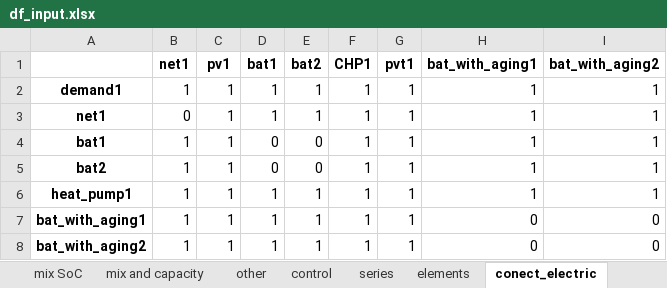
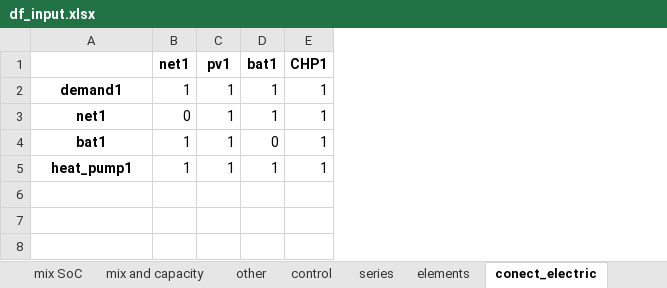
Before and after one commit to christianLeomil/masterthesis, an Excel workbook: input/df_input.xlsx, sheet conect_electric, drawn as a sheet; values as stored, in another font and other column widths than the file's, no borders; removed rows and columns are numbered as before the commit, all else as after; the diff names each change by its address in the sheet, - before the commit and + after, or states it on an @@ line.

```diff
--- a/input/df_input.xlsx (sheet conect_electric)
+++ b/input/df_input.xlsx (sheet conect_electric)
-column E (bat2), rows 2-4: 1 | 1 | 0; row 6: 1
-column G (pvt1), rows 2-4: all 1; row 6: 1
-column H (bat_with_aging1), rows 2-4: all 1; row 6: 1
-column I (bat_with_aging2), rows 2-4: all 1; row 6: 1
-row 5: bat2 | 1 | 1 | 0 | 0 | 1 | 1 | 1 | 1
-row 7: bat_with_aging1 | 1 | 1 | 1 | 1 | 1 | 1 | 0 | 0
-row 8: bat_with_aging2 | 1 | 1 | 1 | 1 | 1 | 1 | 0 | 0
```
Also changed, not shown: sheet parameters to variables, sheet conect_thermal, sheet elements, sheet control, output/df_aux.xlsx, output/df_con_electric.xlsx, 38 other files.
